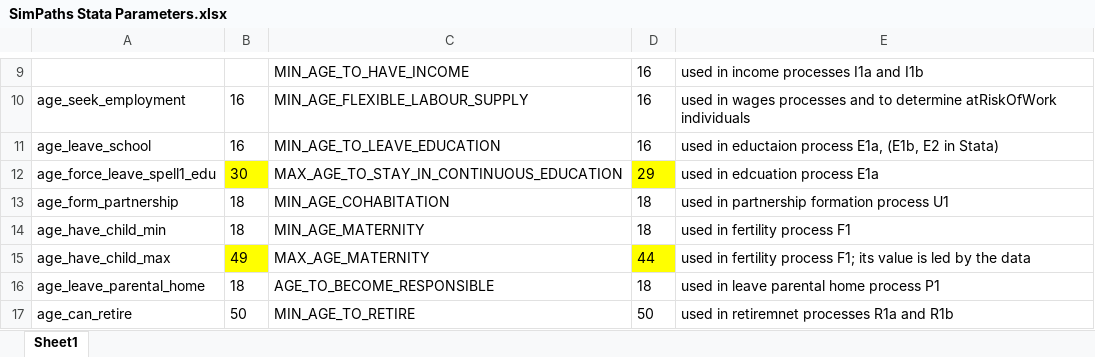
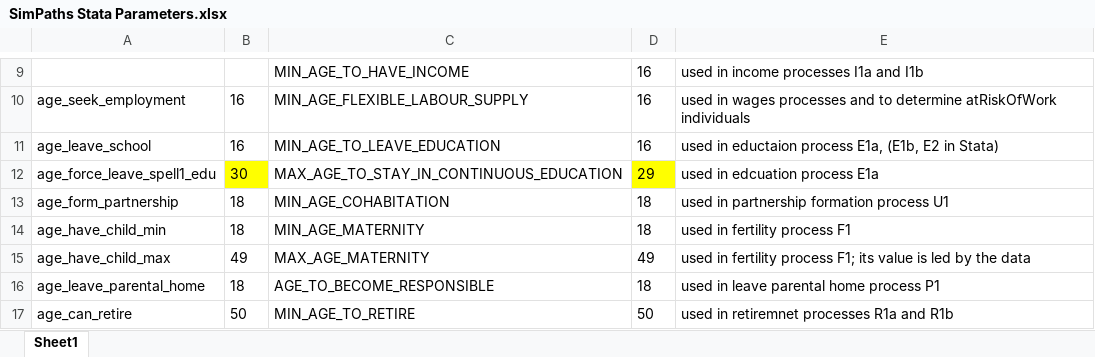
Before and after one commit to centreformicrosimulation/SimPaths, an Excel workbook: documentation/SimPaths Stata Parameters.xlsx, sheet Sheet1, drawn as a sheet; only a part is shown, gaps mark what is left out; values as stored, in another font and other column widths than the file's, no borders; the diff names each change by its address in the sheet, - before the commit and + after, or states it on an @@ line.

Commit message:
Minor adjustments
- Raise of the MAX_AGE_MATERNITY to 49 to align with the Stata do-files;
- Rename MAX_AGE_TO_LEAVE_CONTINUOUS_EDUCATION into MAX_AGE_TO_STAY_IN_CONTINUOUS_EDUCATION;
- Remove redundant if conditions

```diff
--- a/documentation/SimPaths Stata Parameters.xlsx (sheet Sheet1)
+++ b/documentation/SimPaths Stata Parameters.xlsx (sheet Sheet1)
-B15 fill: #FFFF00
+B15 fill: none
-D15: 44
+D15: 49
-D15 fill: #FFFF00
+D15 fill: none
```
Also changed, not shown: 6 other files.
